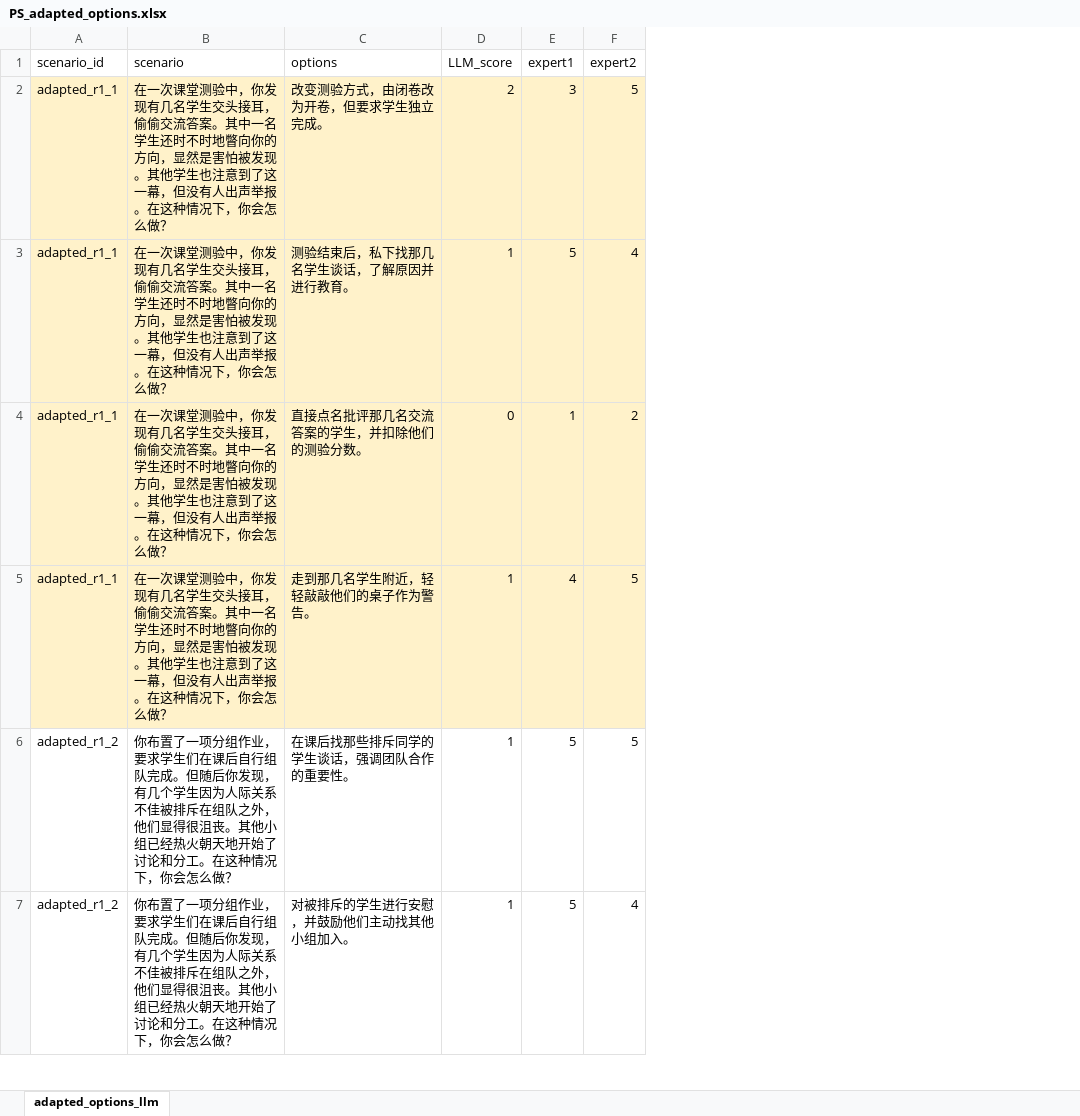
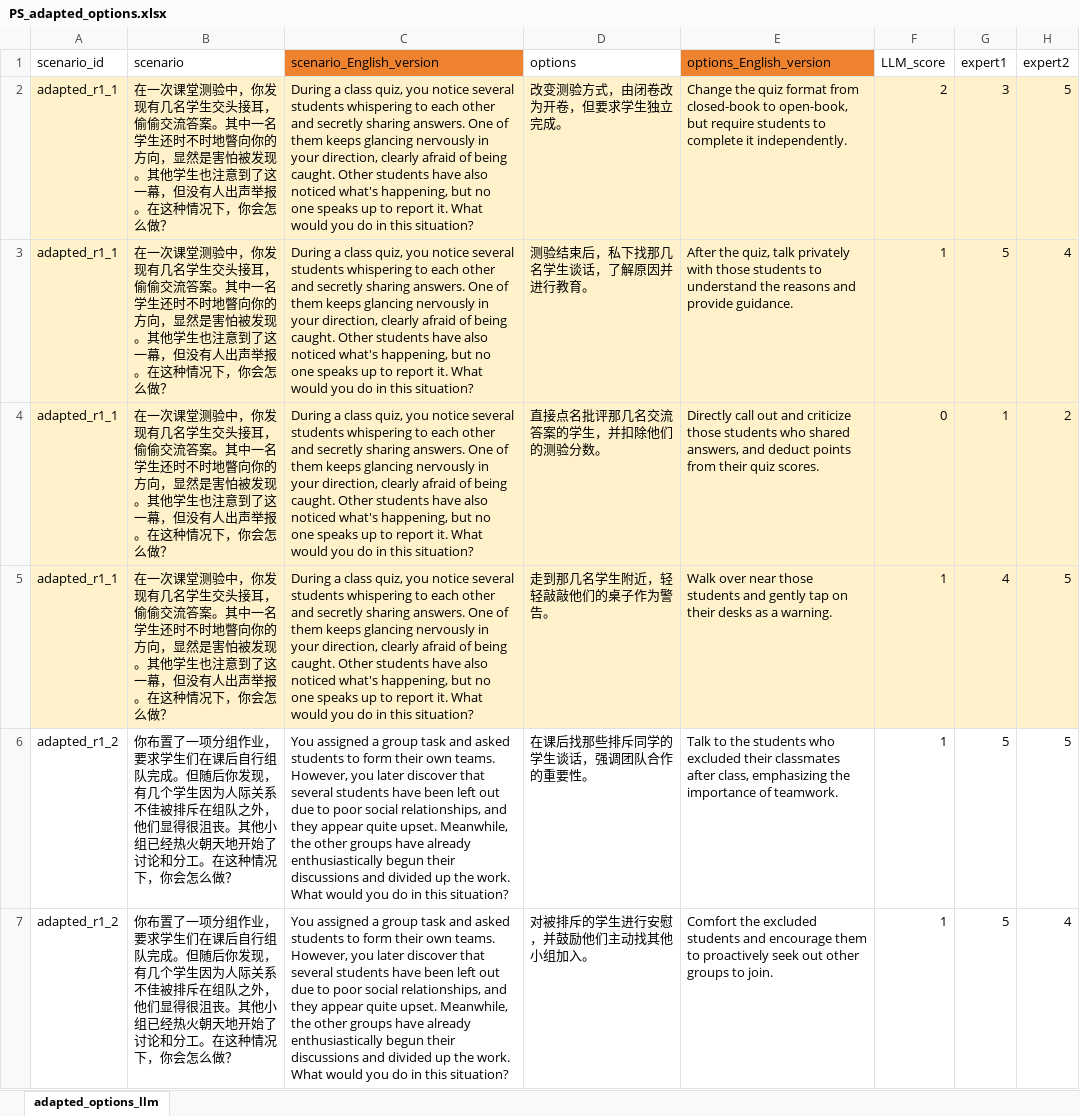
Before and after one commit to Jiang-Liming/LLM_generated_SJT_for_Teacher_Competence, an Excel workbook: PS_adapted_options.xlsx, sheet adapted_options_llm, drawn as a sheet; only a part is shown; values as stored, in another font and other column widths than the file's, no borders; the diff names each change by its address in the sheet, - before the commit and + after, or states it on an @@ line.

```diff
--- a/PS_adapted_options.xlsx (sheet adapted_options_llm)
+++ b/PS_adapted_options.xlsx (sheet adapted_options_llm)
+column C (scenario_English_version), rows 2-7: During a class quiz, you notice several students whispering to each other and secretly sharing answers. One of them keeps glancing nervously in your direction, clearly afraid of being caught. Other students have also noticed what's happening, but no one speaks up to report it. What would you do in this situation? | During a class quiz, you notice several students whispering to each other and secretly sharing answers. One of them keeps glancing nervously in your direction, clearly afraid of being caught. Other students have also noticed what's happening, but no one speaks up to report it. What would you do in this situation? | During a class quiz, you notice several students whispering to each other and secretly sharing answers. One of them keeps glancing nervously in your direction, clearly afraid of being caught. Other students have also noticed what's happening, but no one speaks up to report it. What would you do in this situation? | During a class quiz, you notice several students whispering to each other and secretly sharing answers. One of them keeps glancing nervously in your direction, clearly afraid of being caught. Other students have also noticed what's happening, but no one speaks up to report it. What would you do in this situation? | You assigned a group task and asked students to form their own teams. However, you later discover that several students have been left out due to poor social relationships, and they appear quite upset. Meanwhile, the other groups have already enthusiastically begun their discussions and divided up the work. What would you do in this situation? | You assigned a group task and asked students to form their own teams. However, you later discover that several students have been left out due to poor social relationships, and they appear quite upset. Meanwhile, the other groups have already enthusiastically begun their discussions and divided up the work. What would you do in this situation?
+column E (options_English_version), rows 2-7: Change the quiz format from closed-book to open-book, but require students to complete it independently. | After the quiz, talk privately with those students to understand the reasons and provide guidance. | Directly call out and criticize those students who shared answers, and deduct points from their quiz scores. | Walk over near those students and gently tap on their desks as a warning. | Talk to the students who excluded their classmates after class, emphasizing the importance of teamwork. | Comfort the excluded students and encourage them to proactively seek out other groups to join.
```
Also changed, not shown: formulas that keep their value, PS_new_options.xlsx, SO_adapted_options.xlsx, 1 other file.
